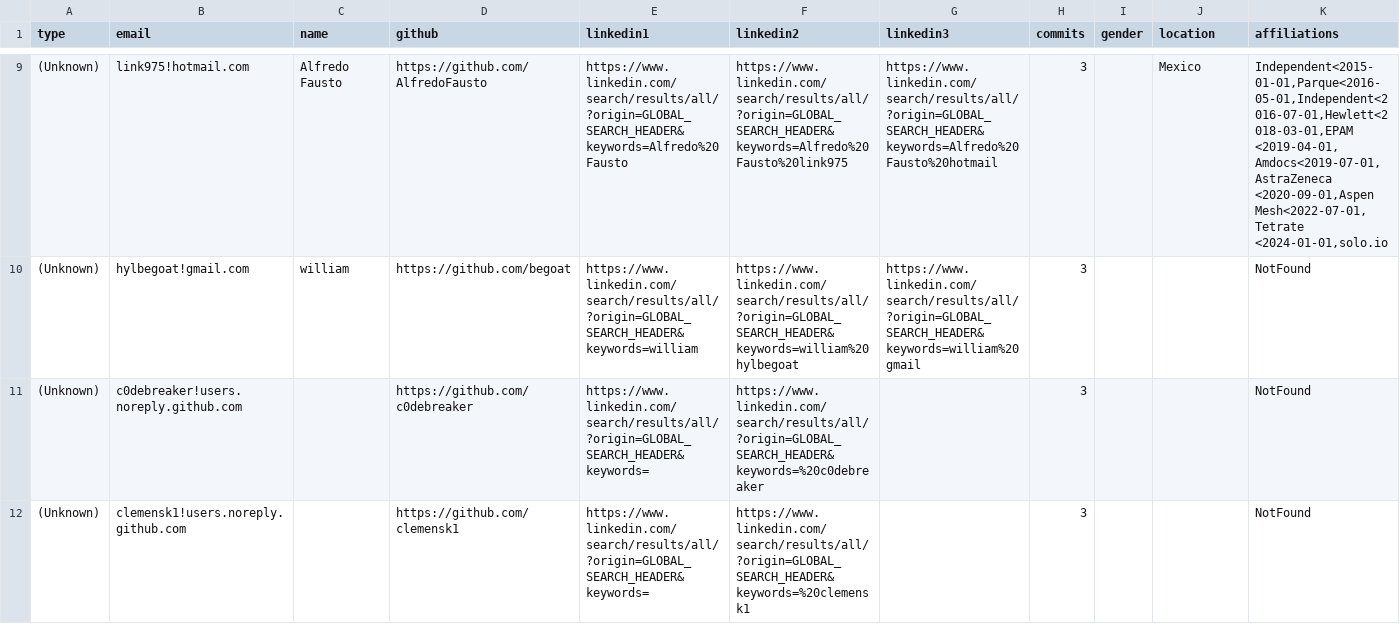
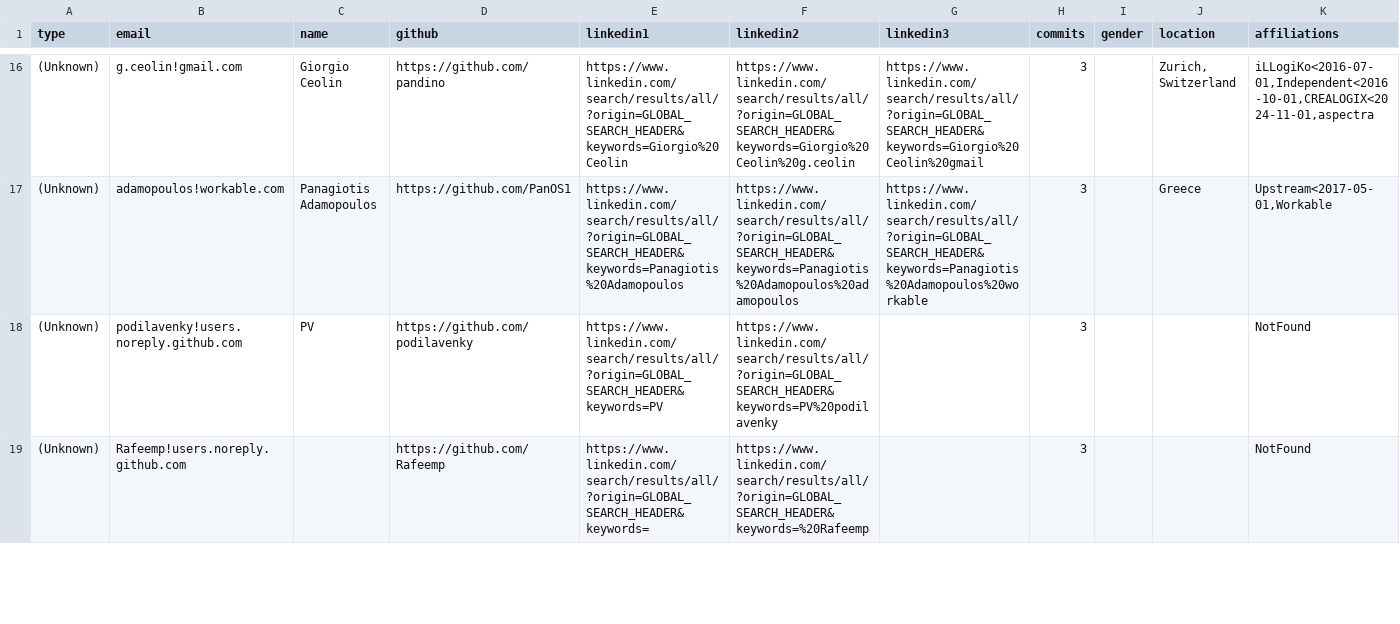
Before and after one commit to cncf/gitdm, a CSV file: src/affiliations.csv, drawn as a sheet; only a part is shown, gaps mark what is left out; removed rows and columns are numbered as before the commit, all else as after; rows hold the shown columns only; the diff covers the shown part only; the diff names each change by its address in the sheet, - before the commit and + after, or states it on an @@ line.

```diff
--- a/src/affiliations.csv
+++ b/src/affiliations.csv
-B16 (email): link975!hotmail.com
+B16 (email): g.ceolin!gmail.com
-C16 (name): Alfredo Fausto
+C16 (name): Giorgio Ceolin
-D16 (github): https://github.com/AlfredoFausto
+D16 (github): https://github.com/pandino
-E16 (linkedin1): https://www.linkedin.com/search/results/all/?origin=GLOBAL_SEARCH_HEADER&keywords=Alfredo%20Fausto
+E16 (linkedin1): https://www.linkedin.com/search/results/all/?origin=GLOBAL_SEARCH_HEADER&keywords=Giorgio%20Ceolin
-F16 (linkedin2): https://www.linkedin.com/search/results/all/?origin=GLOBAL_SEARCH_HEADER&keywords=Alfredo%20Fausto%20link975
+F16 (linkedin2): https://www.linkedin.com/search/results/all/?origin=GLOBAL_SEARCH_HEADER&keywords=Giorgio%20Ceolin%20g.ceolin
-G16 (linkedin3): https://www.linkedin.com/search/results/all/?origin=GLOBAL_SEARCH_HEADER&keywords=Alfredo%20Fausto%20hotmail
+G16 (linkedin3): https://www.linkedin.com/search/results/all/?origin=GLOBAL_SEARCH_HEADER&keywords=Giorgio%20Ceolin%20gmail
-J16 (location): Mexico
+J16 (location): Zurich, Switzerland
-K16 (affiliations): Independent<2015-01-01,Parque<2016-05-01,Independent<2016-07-01,Hewlett<2018-03-01,EPAM <2019-04-01,Amdocs<2019-07-01,AstraZeneca <2020-09-01,Aspen Mesh<2022-07-01,Tetrate <2024-01-01,solo.io
+K16 (affiliations): iLLogiKo<2016-07-01,Independent<2016-10-01,CREALOGIX<2024-11-01,aspectra
-row 10: (Unknown) | hylbegoat!gmail.com | william | https://github.com/begoat | https://www.linkedin.com/search/results/all/?origin=GLOBAL_SEARCH_HEADER&keywords=william | https://www.linkedin.com/search/results/all/?origin=GLOBAL_SEARCH_HEADER&keywords=william%20hylbegoat | https://www.linkedin.com/search/results/all/?origin=GLOBAL_SEARCH_HEADER&keywords=william%20gmail | 3 |  |  | NotFound
+row 17: (Unknown) | adamopoulos!workable.com | Panagiotis Adamopoulos | https://github.com/PanOS1 | https://www.linkedin.com/search/results/all/?origin=GLOBAL_SEARCH_HEADER&keywords=Panagiotis%20Adamopoulos | https://www.linkedin.com/search/results/all/?origin=GLOBAL_SEARCH_HEADER&keywords=Panagiotis%20Adamopoulos%20adamopoulos | https://www.linkedin.com/search/results/all/?origin=GLOBAL_SEARCH_HEADER&keywords=Panagiotis%20Adamopoulos%20workable | 3 |  | Greece | Upstream<2017-05-01,Workable
-B18 (email): c0debreaker!users.noreply.github.com
+B18 (email): podilavenky!users.noreply.github.com
-C18 (name): (empty)
+C18 (name): PV
-D18 (github): https://github.com/c0debreaker
+D18 (github): https://github.com/podilavenky
-E18 (linkedin1): https://www.linkedin.com/search/results/all/?origin=GLOBAL_SEARCH_HEADER&keywords=
+E18 (linkedin1): https://www.linkedin.com/search/results/all/?origin=GLOBAL_SEARCH_HEADER&keywords=PV
-F18 (linkedin2): https://www.linkedin.com/search/results/all/?origin=GLOBAL_SEARCH_HEADER&keywords=%20c0debreaker
+F18 (linkedin2): https://www.linkedin.com/search/results/all/?origin=GLOBAL_SEARCH_HEADER&keywords=PV%20podilavenky
-B19 (email): clemensk1!users.noreply.github.com
+B19 (email): Rafeemp!users.noreply.github.com
-D19 (github): https://github.com/clemensk1
+D19 (github): https://github.com/Rafeemp
-F19 (linkedin2): https://www.linkedin.com/search/results/all/?origin=GLOBAL_SEARCH_HEADER&keywords=%20clemensk1
+F19 (linkedin2): https://www.linkedin.com/search/results/all/?origin=GLOBAL_SEARCH_HEADER&keywords=%20Rafeemp
```
Also changed, not shown: 14 added rows, 3 removed rows and 13 edited cells elsewhere in this file.
